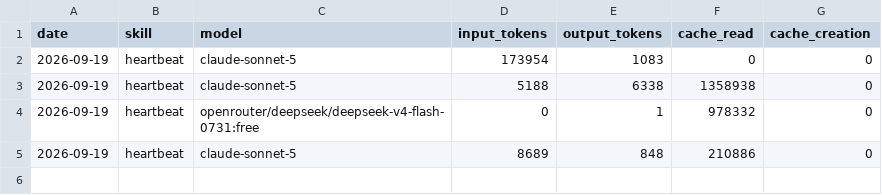
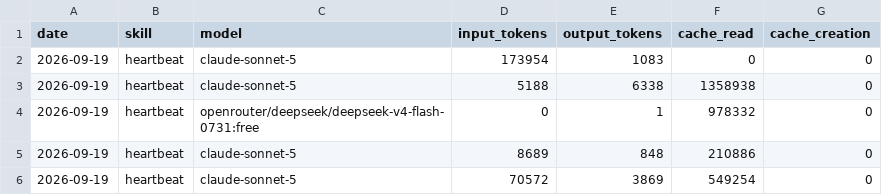
Before and after one commit to ildus650-pixel/aeon, a CSV file: memory/token-usage.csv, drawn as a sheet.

Commit message:
chore(heartbeat): auto-commit 2026-09-19

```diff
--- a/memory/token-usage.csv
+++ b/memory/token-usage.csv
@@ -5 +5,2 @@ date,skill,model,input_tokens,output_tokens,cache_read,cache_creation
 2026-09-19,heartbeat,claude-sonnet-5,8689,848,210886,0
+2026-09-19,heartbeat,claude-sonnet-5,70572,3869,549254,0
```
Also changed, not shown: 2 other files.
